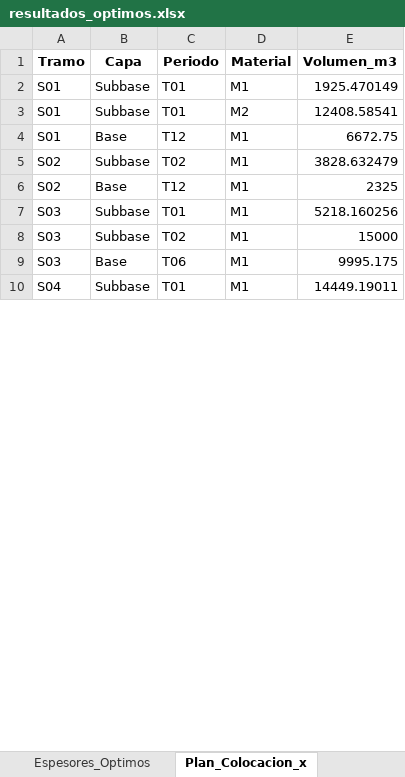
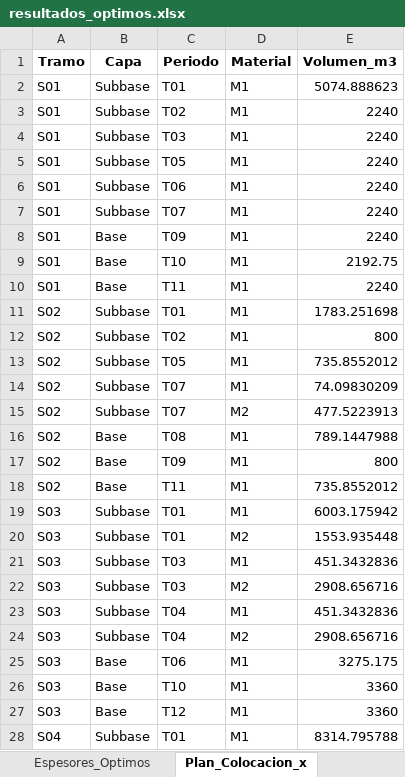
Before and after one commit to ChantillyCream/Proyecto_Opti, an Excel workbook: 26/Análisis_de_Excels/resultados_optimos.xlsx, sheet Plan_Colocacion_x, drawn as a sheet; only a part is shown; values as stored, in another font and other column widths than the file's, no borders; addresses are those after the commit; the diff covers the shown part only; the diff names each change by its address in the sheet, - before the commit and + after, or states it on an @@ line.

Commit message:
Excel con datos actualizados

```diff
--- a/26/Análisis_de_Excels/resultados_optimos.xlsx (sheet Plan_Colocacion_x)
+++ b/26/Análisis_de_Excels/resultados_optimos.xlsx (sheet Plan_Colocacion_x)
-E2 (Volumen_m3): 1925.470149
+E2 (Volumen_m3): 5074.888623
-C3 (Periodo): T01
+C3 (Periodo): T02
-D3 (Material): M2
+D3 (Material): M1
-E3 (Volumen_m3): 12408.58541
+E3 (Volumen_m3): 2240
+row 4: S01 | Subbase | T03 | M1 | 2240
+row 5: S01 | Subbase | T05 | M1 | 2240
+row 6: S01 | Subbase | T06 | M1 | 2240
+row 7: S01 | Subbase | T07 | M1 | 2240
+row 8: S01 | Base | T09 | M1 | 2240
-C9 (Periodo): T12
+C9 (Periodo): T10
-E9 (Volumen_m3): 6672.75
+E9 (Volumen_m3): 2192.75
+row 10: S01 | Base | T11 | M1 | 2240
+row 11: S02 | Subbase | T01 | M1 | 1783.251698
-E12 (Volumen_m3): 3828.632479
+E12 (Volumen_m3): 800
+row 13: S02 | Subbase | T05 | M1 | 735.8552012
+row 14: S02 | Subbase | T07 | M1 | 74.09830209
+row 15: S02 | Subbase | T07 | M2 | 477.5223913
+row 16: S02 | Base | T08 | M1 | 789.1447988
+row 17: S02 | Base | T09 | M1 | 800
-C18 (Periodo): T12
+C18 (Periodo): T11
-E18 (Volumen_m3): 2325
+E18 (Volumen_m3): 735.8552012
-E19 (Volumen_m3): 5218.160256
+E19 (Volumen_m3): 6003.175942
+row 20: S03 | Subbase | T01 | M2 | 1553.935448
-C21 (Periodo): T02
+C21 (Periodo): T03
-E21 (Volumen_m3): 15000
+E21 (Volumen_m3): 451.3432836
+row 22: S03 | Subbase | T03 | M2 | 2908.656716
+row 23: S03 | Subbase | T04 | M1 | 451.3432836
+row 24: S03 | Subbase | T04 | M2 | 2908.656716
-E25 (Volumen_m3): 9995.175
+E25 (Volumen_m3): 3275.175
+row 26: S03 | Base | T10 | M1 | 3360
+row 27: S03 | Base | T12 | M1 | 3360
-E28 (Volumen_m3): 14449.19011
+E28 (Volumen_m3): 8314.795788
```
Also changed, not shown: 22 added rows and 8 edited cells elsewhere in this sheet, sheet Espesores_Optimos, sheet Resumen_General, 26/Instancias_Excel/instancia.xlsx.
